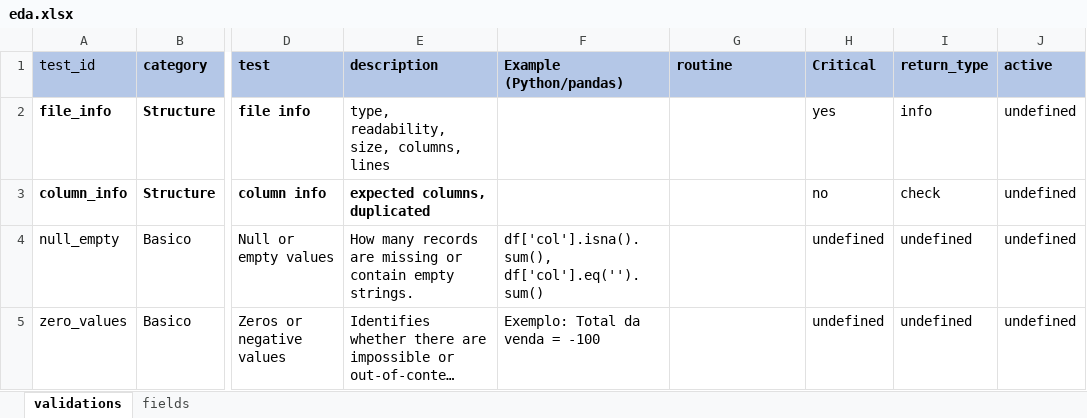
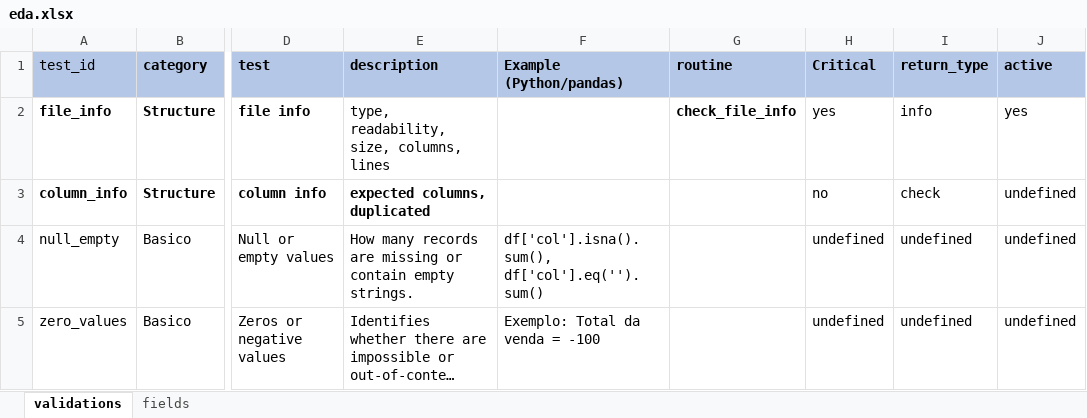
Before and after one commit to sergiorib/eda-o-matic, an Excel workbook: config/eda.xlsx, sheet validations, drawn as a sheet; only a part is shown, gaps mark what is left out; long unchanged cells end in …; values as stored, in another font and other column widths than the file's, no borders; conditional formats not drawn; the diff names each change by its address in the sheet, - before the commit and + after, or states it on an @@ line.

```diff
--- a/config/eda.xlsx (sheet validations)
+++ b/config/eda.xlsx (sheet validations)
-G2 (routine): (empty)
+G2 (routine): check_file_info
-J2 (active): undefined
+J2 (active): yes
```
Also changed, not shown: sheet fields, 8 other files.
